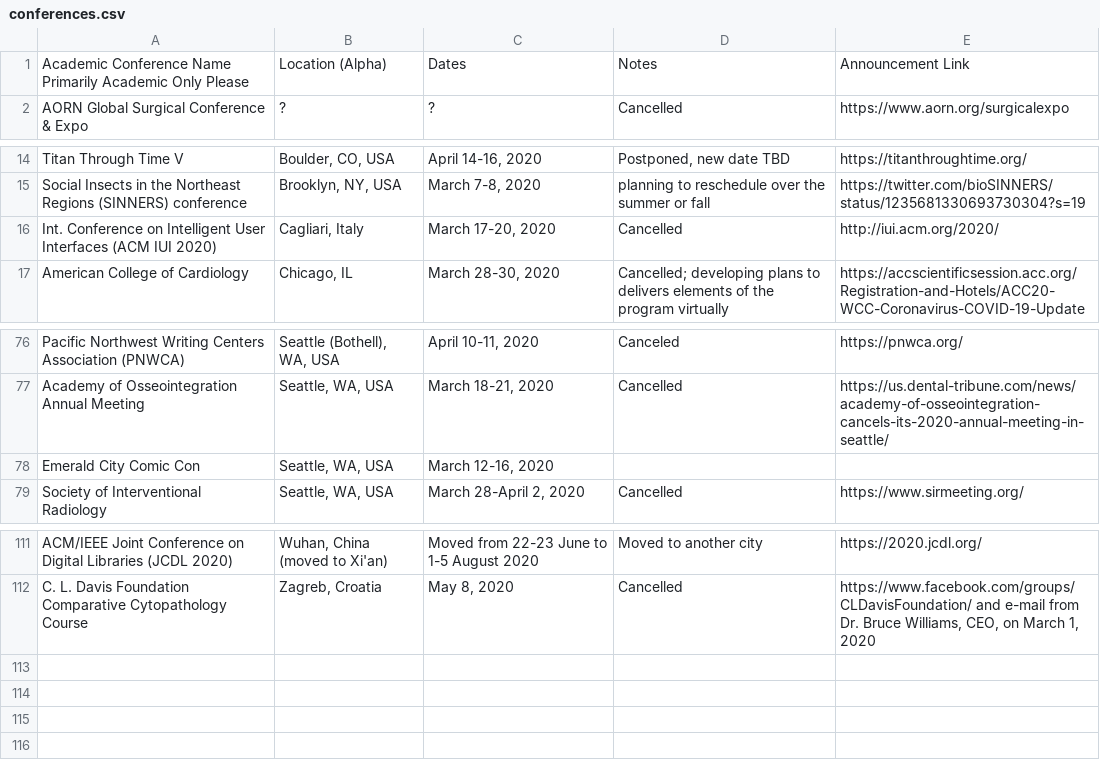
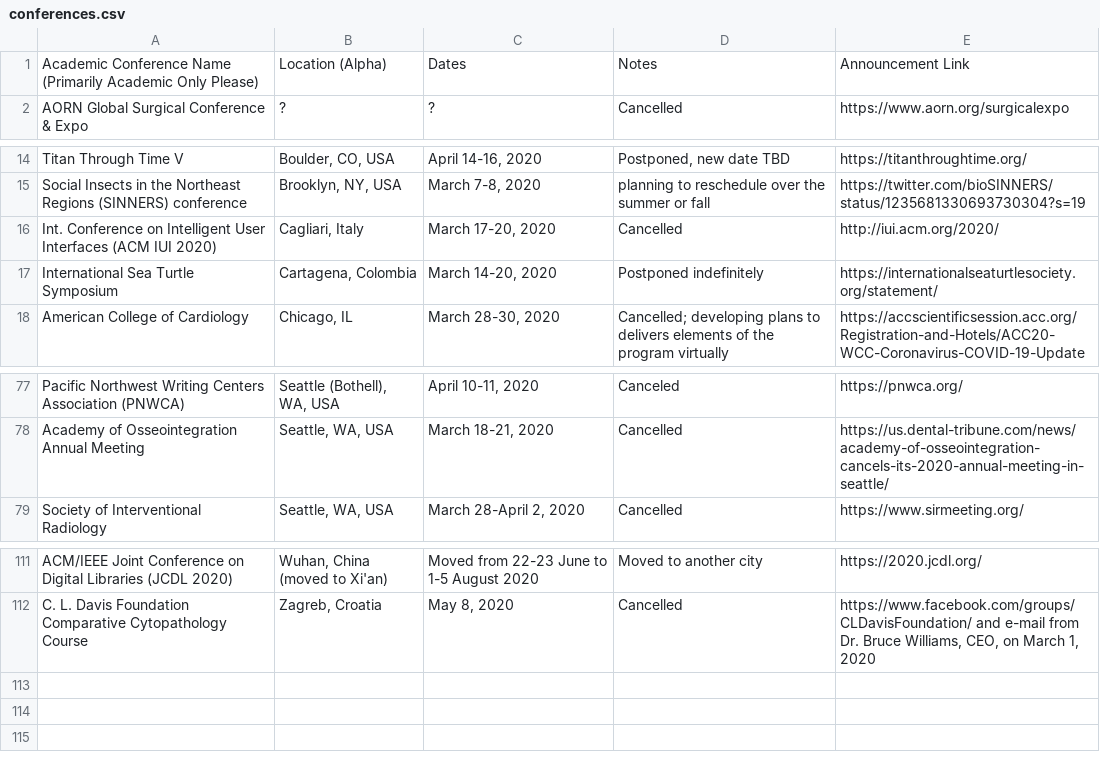
Before and after one commit to WeileiZeng/Cancelled-Academic-Conferences, a CSV file: conferences.csv, drawn as a sheet; only a part is shown, gaps mark what is left out.

```diff
--- a/conferences.csv
+++ b/conferences.csv
@@ -1,3 +1,3 @@
-"Academic Conference Name
-Primarily Academic Only Please",Location (Alpha),Dates,Notes,Announcement Link
+"Academic Conference Name
+(Primarily Academic Only Please)",Location (Alpha),Dates,Notes,Announcement Link
 AORN Global Surgical Conference & Expo,?,?,Cancelled,https://www.aorn.org/surgicalexpo
@@ -19,2 +19,3 @@ Social Insects in the Northeast Regions (SINNERS) conference,"Brooklyn, NY, USA"
 Int. Conference on Intelligent User Interfaces (ACM IUI 2020),"Cagliari, Italy","March 17-20, 2020",Cancelled,http://iui.acm.org/2020/
+International Sea Turtle Symposium,"Cartagena, Colombia","March 14-20, 2020",Postponed indefinitely,https://internationalseaturtlesociety.org/statement/
 American College of Cardiology,"Chicago, IL","March 28-30, 2020",Cancelled; developing plans to delivers elements of the program virtually,https://accscientificsession.acc.org/Registration-and-Hotels/ACC20-WCC-Coronavirus-COVID-19-Update
@@ -83,3 +84,2 @@ Pacific Northwest Writing Centers Association (PNWCA),"Seattle (Bothell), WA, US
 Academy of Osseointegration Annual Meeting,"Seattle, WA, USA","March 18-21, 2020",Cancelled,https://us.dental-tribune.com/news/academy-of-osseointegration-cancels-its-2020-annual-meeting-in-seattle/
-Emerald City Comic Con,"Seattle, WA, USA","March 12-16, 2020",,
 Society of Interventional Radiology,"Seattle, WA, USA","March 28-April 2, 2020",Cancelled,https://www.sirmeeting.org/
@@ -119,3 +119,2 @@ ACM/IEEE Joint Conference on Digital Libraries (JCDL 2020),"Wuhan, China (moved
 C. L. Davis Foundation Comparative Cytopathology Course ,"Zagreb, Croatia","May 8, 2020",Cancelled,"https://www.facebook.com/groups/CLDavisFoundation/ and e-mail from Dr. Bruce Williams, CEO, on March 1, 2020"
-,,,,
 ,,,,
```
Also changed, not shown: 2 other files.
